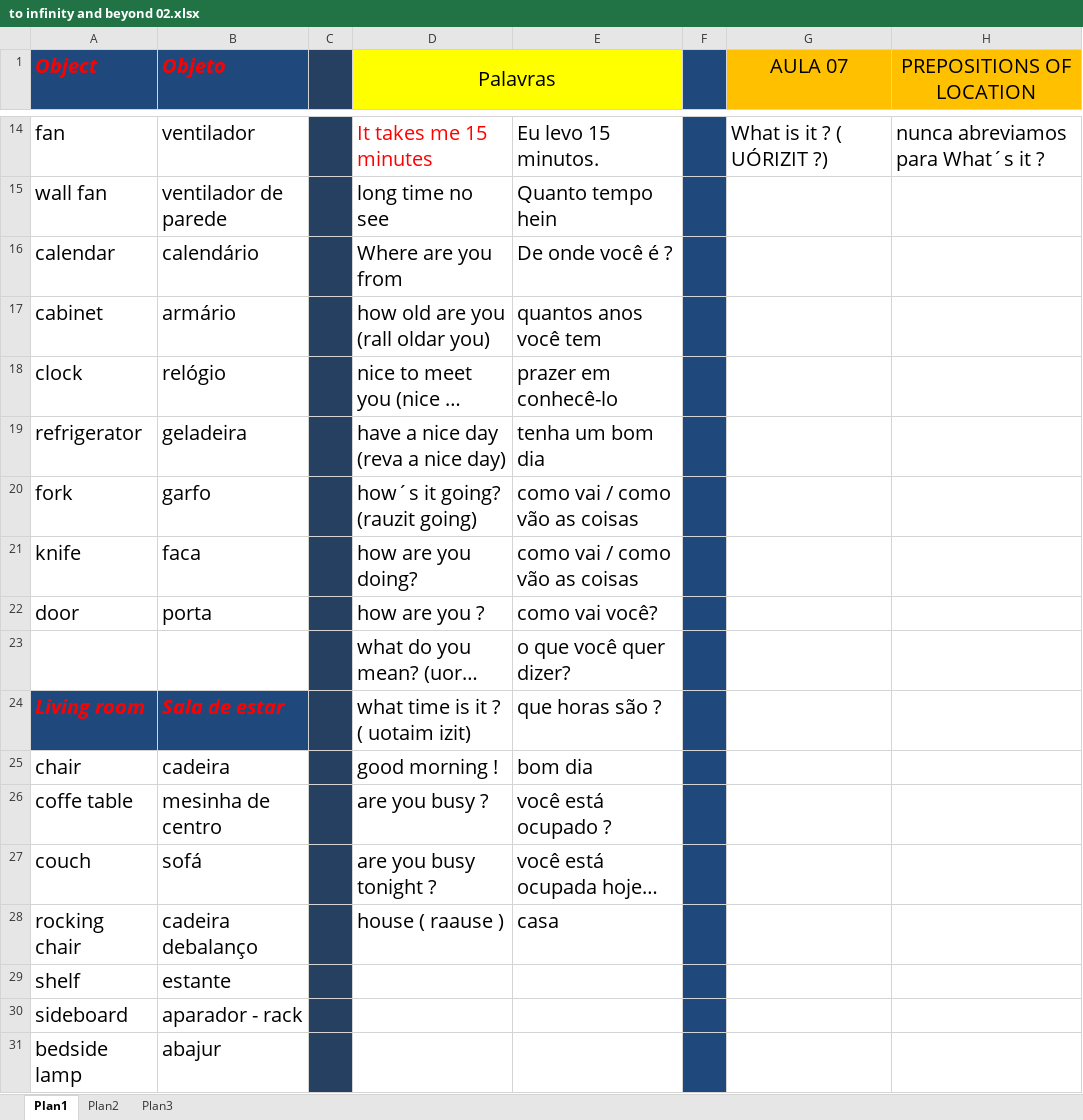
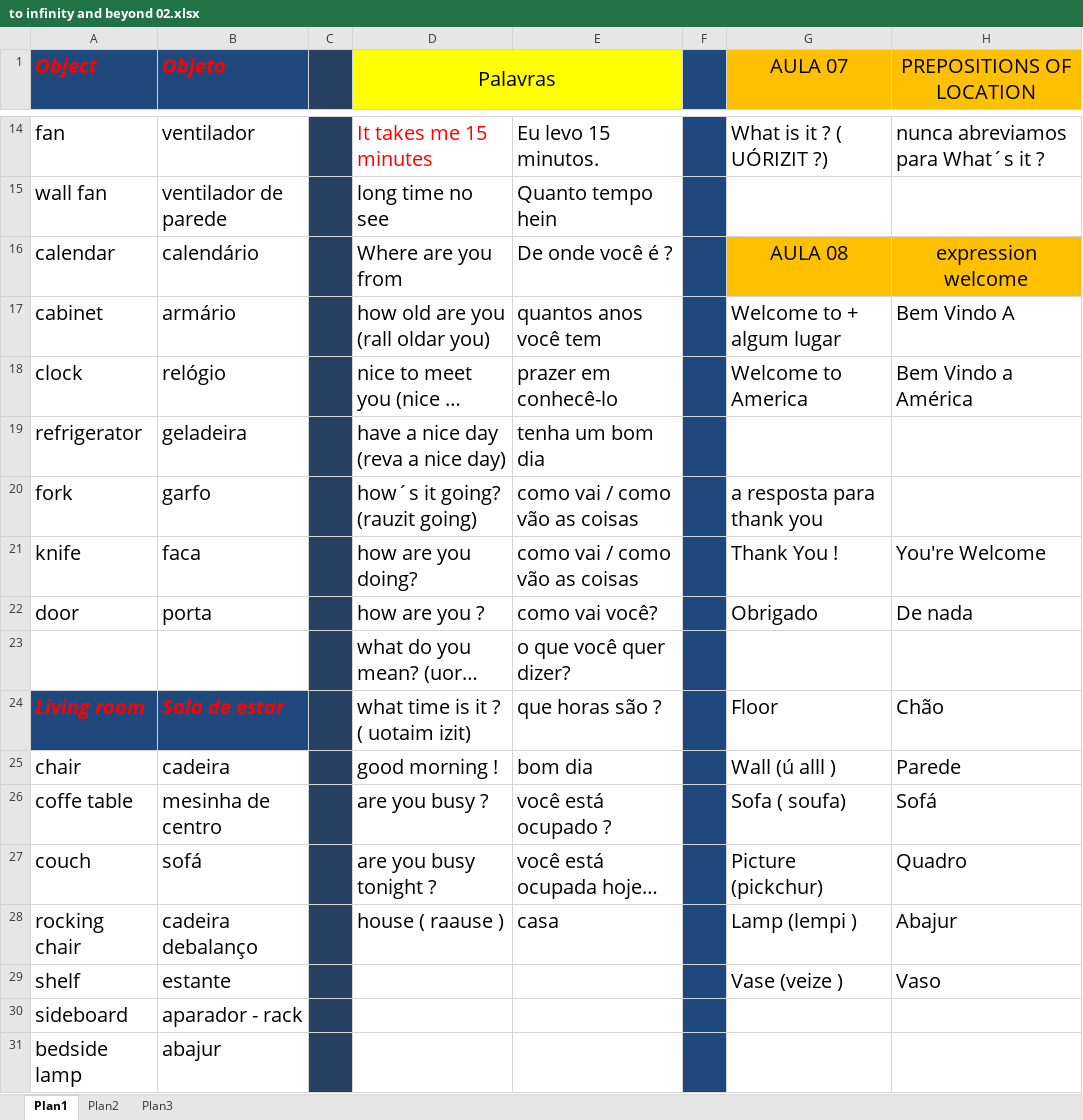
Before and after one commit to alemandira/moduloI, an Excel workbook: to infinity and beyond 02.xlsx, sheet Plan1, drawn as a sheet; only a part is shown, gaps mark what is left out; long unchanged cells end in …; values as stored, in another font and other column widths than the file's, no borders; the diff names each change by its address in the sheet, - before the commit and + after, or states it on an @@ line.

Commit message:
Add files via upload

```diff
--- a/to infinity and beyond 02.xlsx (sheet Plan1)
+++ b/to infinity and beyond 02.xlsx (sheet Plan1)
-G16 (AULA 07): (empty)
+G16 (AULA 07): AULA 08
-G16:H16 fill: none
+G16:H16 fill: #FFC000
-H16 (PREPOSITIONS OF LOCATION): (empty)
+H16 (PREPOSITIONS OF LOCATION): expression welcome
-G17 (AULA 07): (empty)
+G17 (AULA 07): Welcome to + algum lugar
-H17 (PREPOSITIONS OF LOCATION): (empty)
+H17 (PREPOSITIONS OF LOCATION): Bem Vindo A
-G18 (AULA 07): (empty)
+G18 (AULA 07): Welcome to America
-H18 (PREPOSITIONS OF LOCATION): (empty)
+H18 (PREPOSITIONS OF LOCATION): Bem Vindo a América
-G20 (AULA 07): (empty)
+G20 (AULA 07): a resposta para thank you
-G21 (AULA 07): (empty)
+G21 (AULA 07): Thank You !
-H21 (PREPOSITIONS OF LOCATION): (empty)
+H21 (PREPOSITIONS OF LOCATION): You're Welcome
-G22 (AULA 07): (empty)
+G22 (AULA 07): Obrigado
-H22 (PREPOSITIONS OF LOCATION): (empty)
+H22 (PREPOSITIONS OF LOCATION): De nada
-G24 (AULA 07): (empty)
+G24 (AULA 07): Floor
-H24 (PREPOSITIONS OF LOCATION): (empty)
+H24 (PREPOSITIONS OF LOCATION): Chão
-G25 (AULA 07): (empty)
+G25 (AULA 07): Wall (ú alll )
-H25 (PREPOSITIONS OF LOCATION): (empty)
+H25 (PREPOSITIONS OF LOCATION): Parede
-G26 (AULA 07): (empty)
+G26 (AULA 07): Sofa ( soufa)
-H26 (PREPOSITIONS OF LOCATION): (empty)
+H26 (PREPOSITIONS OF LOCATION): Sofá
-G27 (AULA 07): (empty)
+G27 (AULA 07): Picture (pickchur)
-H27 (PREPOSITIONS OF LOCATION): (empty)
+H27 (PREPOSITIONS OF LOCATION): Quadro
-G28 (AULA 07): (empty)
+G28 (AULA 07): Lamp (lempi )
-H28 (PREPOSITIONS OF LOCATION): (empty)
+H28 (PREPOSITIONS OF LOCATION): Abajur
-G29 (AULA 07): (empty)
+G29 (AULA 07): Vase (veize )
-H29 (PREPOSITIONS OF LOCATION): (empty)
+H29 (PREPOSITIONS OF LOCATION): Vaso
```
